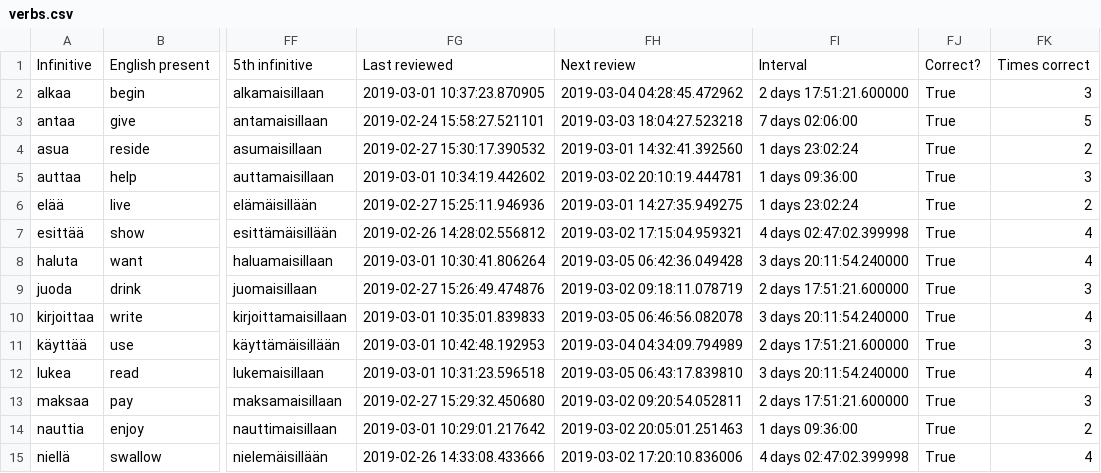
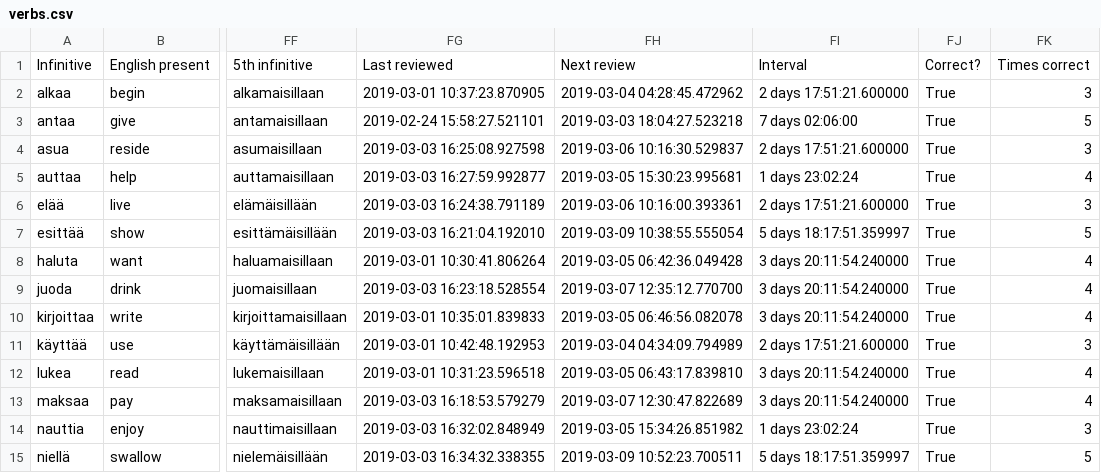
Before and after one commit to tbilsbor/finncards, a CSV file: verbs.csv, drawn as a sheet; only a part is shown, gaps mark what is left out; the diff covers the shown part only; the diff names each change by its address in the sheet, - before the commit and + after, or states it on an @@ line.

```diff
--- a/verbs.csv
+++ b/verbs.csv
-FG4: 2019-02-27 15:30:17.390532
+FG4: 2019-03-03 16:25:08.927598
-FH4: 2019-03-01 14:32:41.392560
+FH4: 2019-03-06 10:16:30.529837
-FI4: 1 days 23:02:24
+FI4: 2 days 17:51:21.600000
-FK4: 2
+FK4: 3
-FG5: 2019-03-01 10:34:19.442602
+FG5: 2019-03-03 16:27:59.992877
-FH5: 2019-03-02 20:10:19.444781
+FH5: 2019-03-05 15:30:23.995681
-FI5: 1 days 09:36:00
+FI5: 1 days 23:02:24
-FK5: 3
+FK5: 4
-FG6: 2019-02-27 15:25:11.946936
+FG6: 2019-03-03 16:24:38.791189
-FH6: 2019-03-01 14:27:35.949275
+FH6: 2019-03-06 10:16:00.393361
-FI6: 1 days 23:02:24
+FI6: 2 days 17:51:21.600000
-FK6: 2
+FK6: 3
-FG7: 2019-02-26 14:28:02.556812
+FG7: 2019-03-03 16:21:04.192010
-FH7: 2019-03-02 17:15:04.959321
+FH7: 2019-03-09 10:38:55.555054
-FI7: 4 days 02:47:02.399998
+FI7: 5 days 18:17:51.359997
-FK7: 4
+FK7: 5
-FG9: 2019-02-27 15:26:49.474876
+FG9: 2019-03-03 16:23:18.528554
-FH9: 2019-03-02 09:18:11.078719
+FH9: 2019-03-07 12:35:12.770700
-FI9: 2 days 17:51:21.600000
+FI9: 3 days 20:11:54.240000
-FK9: 3
+FK9: 4
-FG13: 2019-02-27 15:29:32.450680
+FG13: 2019-03-03 16:18:53.579279
-FH13: 2019-03-02 09:20:54.052811
+FH13: 2019-03-07 12:30:47.822689
-FI13: 2 days 17:51:21.600000
+FI13: 3 days 20:11:54.240000
-FK13: 3
+FK13: 4
-FG14: 2019-03-01 10:29:01.217642
+FG14: 2019-03-03 16:32:02.848949
-FH14: 2019-03-02 20:05:01.251463
+FH14: 2019-03-05 15:34:26.851982
-FI14: 1 days 09:36:00
+FI14: 1 days 23:02:24
-FK14: 2
+FK14: 3
-FG15: 2019-02-26 14:33:08.433666
+FG15: 2019-03-03 16:34:32.338355
-FH15: 2019-03-02 17:20:10.836006
+FH15: 2019-03-09 10:52:23.700511
-FI15: 4 days 02:47:02.399998
+FI15: 5 days 18:17:51.359997
-FK15: 4
+FK15: 5
```
Also changed, not shown: 48 edited cells elsewhere in this file, invariants.csv, nominals.csv.
